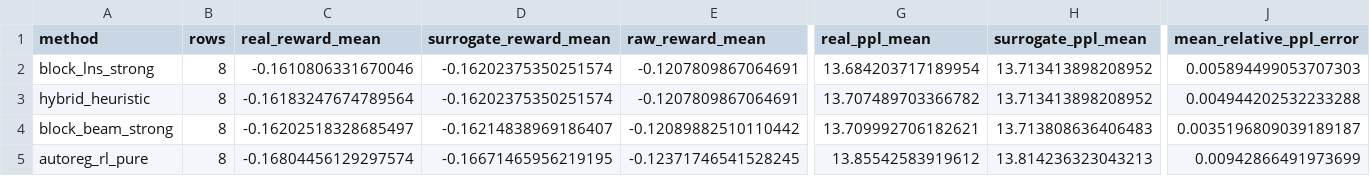
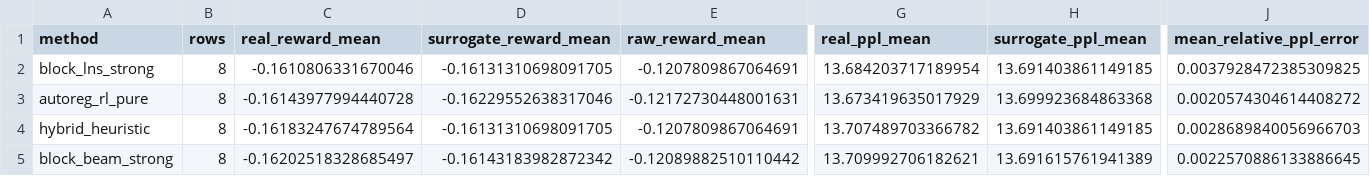
Before and after one commit to MrPumpkinsss/LLM-UAV-Autoreg-RL, a CSV file: results/qwen35_4b/real_action_ppl_validation_compact_calibrated/real_action_ppl_method_summary.csv, drawn as a sheet; only a part is shown, gaps mark what is left out; removed rows and columns are numbered as before the commit, all else as after; rows hold the shown columns only; the diff names each change by its address in the sheet, - before the commit and + after, or states it on an @@ line.

Commit message:
Raise real LLM benchmark to k256

```diff
--- a/results/qwen35_4b/real_action_ppl_validation_compact_calibrated/real_action_ppl_method_summary.csv
+++ b/results/qwen35_4b/real_action_ppl_validation_compact_calibrated/real_action_ppl_method_summary.csv
-D2 (surrogate_reward_mean): -0.16202375350251574
+D2 (surrogate_reward_mean): -0.16131310698091705
-H2 (surrogate_ppl_mean): 13.713413898208952
+H2 (surrogate_ppl_mean): 13.691403861149185
-J2 (mean_relative_ppl_error): 0.005894499053707303
+J2 (mean_relative_ppl_error): 0.0037928472385309825
+row 3: autoreg_rl_pure | 8 | -0.16143977994440728 | -0.16229552638317046 | -0.12172730448001631 | 13.673419635017929 | 13.699923684863368 | 0.0020574304614408272
-D4 (surrogate_reward_mean): -0.16202375350251574
+D4 (surrogate_reward_mean): -0.16131310698091705
-H4 (surrogate_ppl_mean): 13.713413898208952
+H4 (surrogate_ppl_mean): 13.691403861149185
-J4 (mean_relative_ppl_error): 0.004944202532233288
+J4 (mean_relative_ppl_error): 0.0028689840056966703
-D5 (surrogate_reward_mean): -0.16214838969186407
+D5 (surrogate_reward_mean): -0.16143183982872342
-H5 (surrogate_ppl_mean): 13.713808636406483
+H5 (surrogate_ppl_mean): 13.691615761941389
-J5 (mean_relative_ppl_error): 0.0035196809039189187
+J5 (mean_relative_ppl_error): 0.0022570886133886645
-row 5: autoreg_rl_pure | 8 | -0.16804456129297574 | -0.16671465956219195 | -0.12371746541528245 | 13.85542583919612 | 13.814236323043213 | 0.00942866491973699
```
Also changed, not shown: results/gemma4_e4b/real_action_ppl_validation_compact/real_action_ppl_method_summary.csv, results/qwen35_4b/real_action_ppl_validation_compact/real_action_ppl_method_summary.csv, 12 other files.
